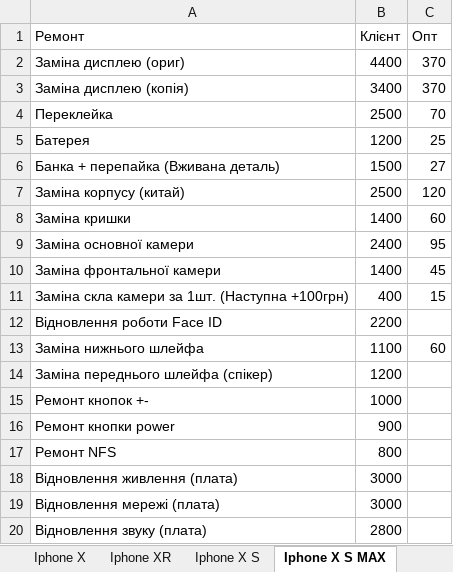
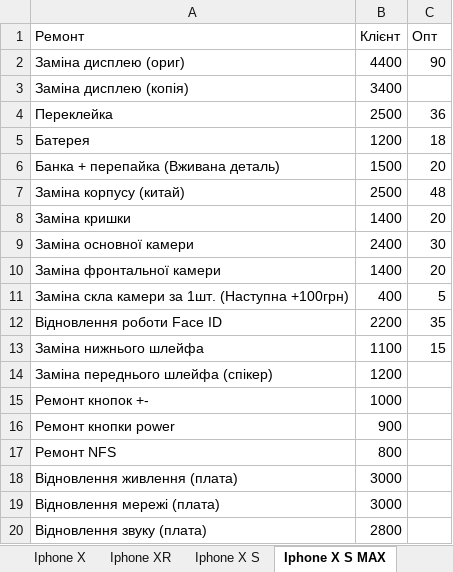
Before and after one commit to MSBohd/repair_bot, an Excel workbook: iphones.xlsx, sheet Iphone X S MAX, drawn as a sheet; values as stored, in another font and other column widths than the file's, no borders; the diff names each change by its address in the sheet, - before the commit and + after, or states it on an @@ line.

```diff
--- a/iphones.xlsx (sheet Iphone X S MAX)
+++ b/iphones.xlsx (sheet Iphone X S MAX)
-C2 (Опт): 370
+C2 (Опт): 90
-C3 (Опт): 370
+C3 (Опт): (empty)
-C4 (Опт): 70
+C4 (Опт): 36
-C5 (Опт): 25
+C5 (Опт): 18
-C6 (Опт): 27
+C6 (Опт): 20
-C7 (Опт): 120
+C7 (Опт): 48
-C8 (Опт): 60
+C8 (Опт): 20
-C9 (Опт): 95
+C9 (Опт): 30
-C10 (Опт): 45
+C10 (Опт): 20
-C11 (Опт): 15
+C11 (Опт): 5
-C12 (Опт): (empty)
+C12 (Опт): 35
-C13 (Опт): 60
+C13 (Опт): 15
```
Also changed, not shown: sheet Iphone X S, sheet Iphone 11, sheet Iphone 11 Pro, sheet Iphone 11 Pro max, sheet Iphone 12 mini, sheet Iphone 12, 14 more sheets.
